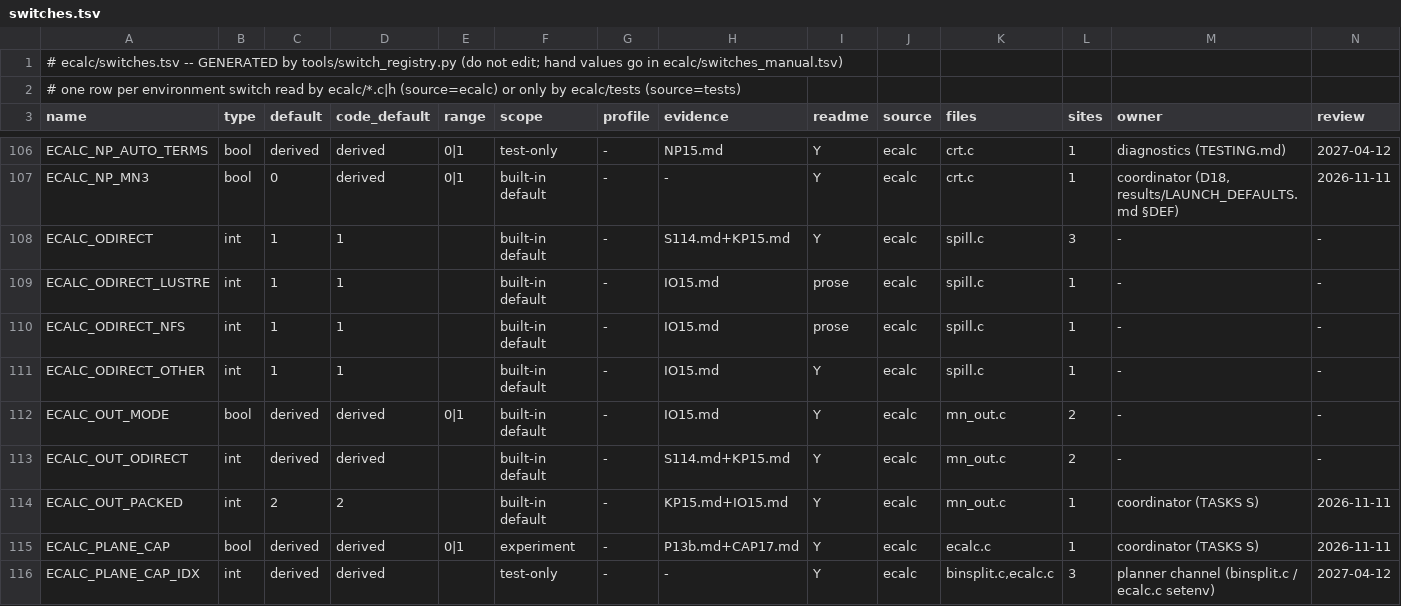
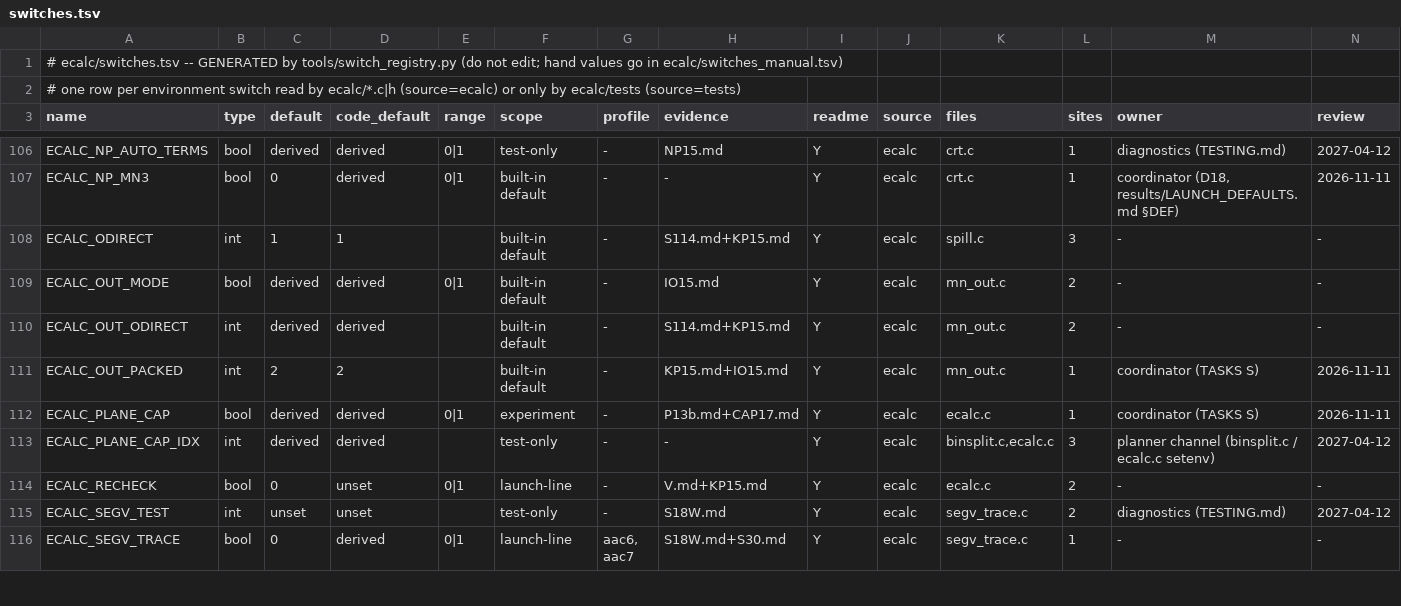
Before and after one commit to cecoppola/ntt, a TSV file: ecalc/switches.tsv, drawn as a sheet; only a part is shown, gaps mark what is left out; the shorter side is filled out with more unchanged rows; rows hold the shown columns only; the diff names each change by its address in the sheet, - before the commit and + after, or states it on an @@ line.

```diff
--- a/ecalc/switches.tsv
+++ b/ecalc/switches.tsv
-row 109: ECALC_ODIRECT_LUSTRE | int | 1 | 1 |  | built-in default | - | IO15.md | prose | ecalc | spill.c | 1 | - | -
-row 110: ECALC_ODIRECT_NFS | int | 1 | 1 |  | built-in default | - | IO15.md | prose | ecalc | spill.c | 1 | - | -
-row 111: ECALC_ODIRECT_OTHER | int | 1 | 1 |  | built-in default | - | IO15.md | Y | ecalc | spill.c | 1 | - | -
```
Also changed, not shown: 5 other files.
